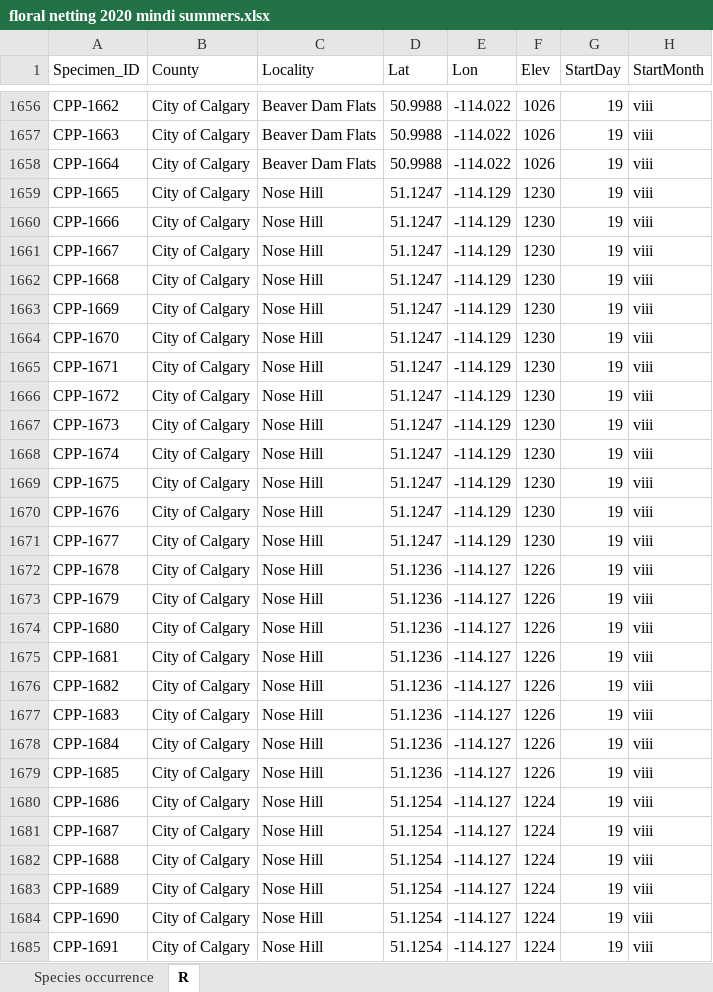
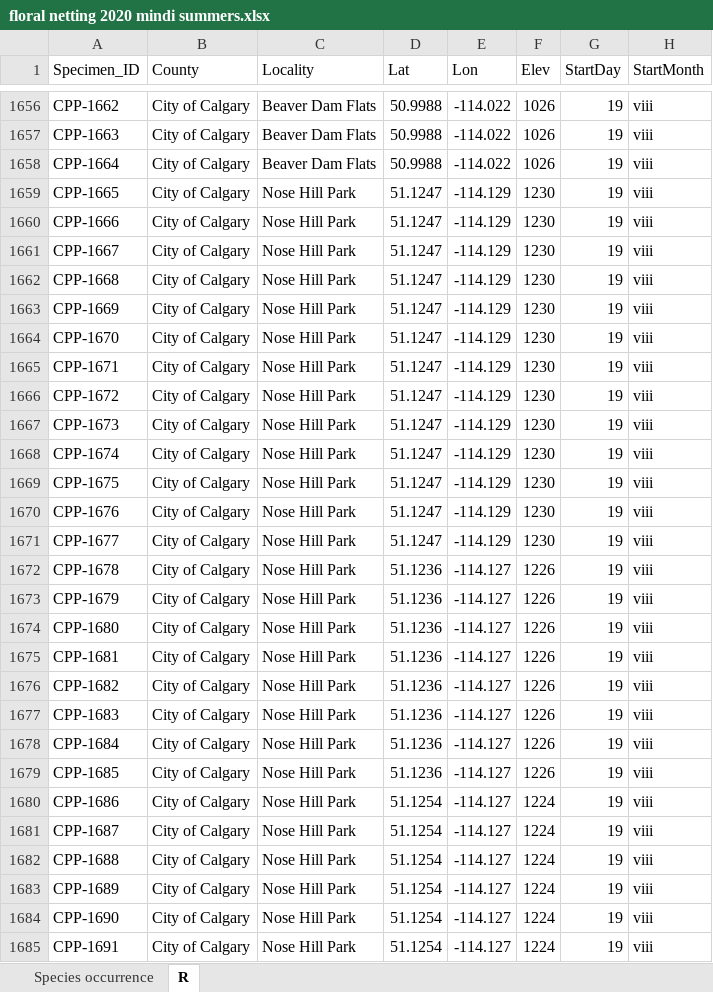
Before and after one commit to samuelVJrobinson/yyc-bees, an Excel workbook: Data/floral netting 2020 mindi summers.xlsx, sheet R, drawn as a sheet; only a part is shown, gaps mark what is left out; values as stored, in another font and other column widths than the file's, no borders; the diff covers the shown part only; the diff names each change by its address in the sheet, - before the commit and + after, or states it on an @@ line.

```diff
--- a/Data/floral netting 2020 mindi summers.xlsx (sheet R)
+++ b/Data/floral netting 2020 mindi summers.xlsx (sheet R)
-C1659:C1685 (Locality): Nose Hill
+C1659:C1685 (Locality): Nose Hill Park
```
Also changed, not shown: 426 edited cells elsewhere in this sheet, sheet Species occurrence, 13 other files.
